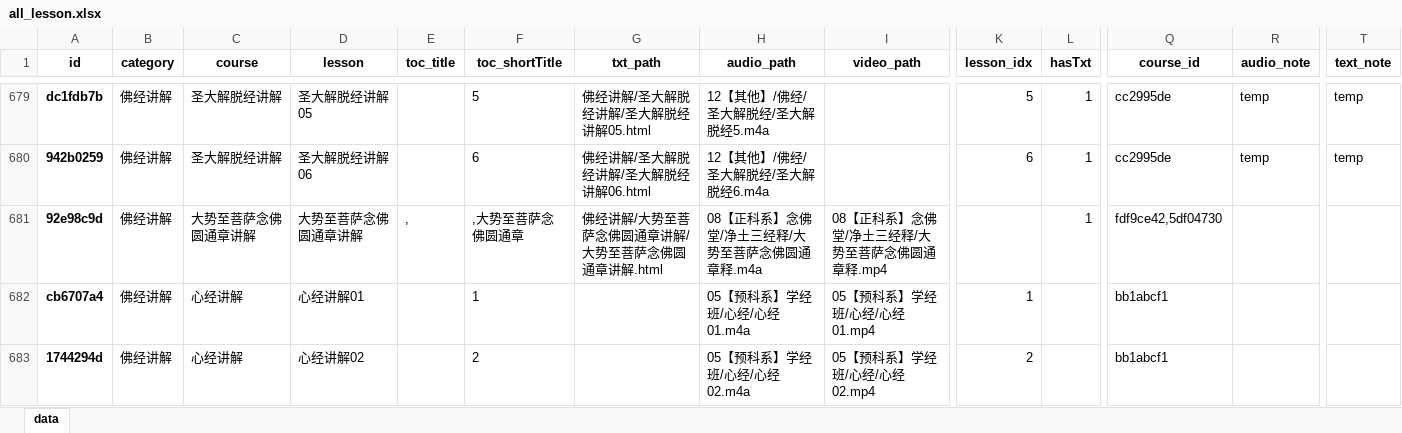
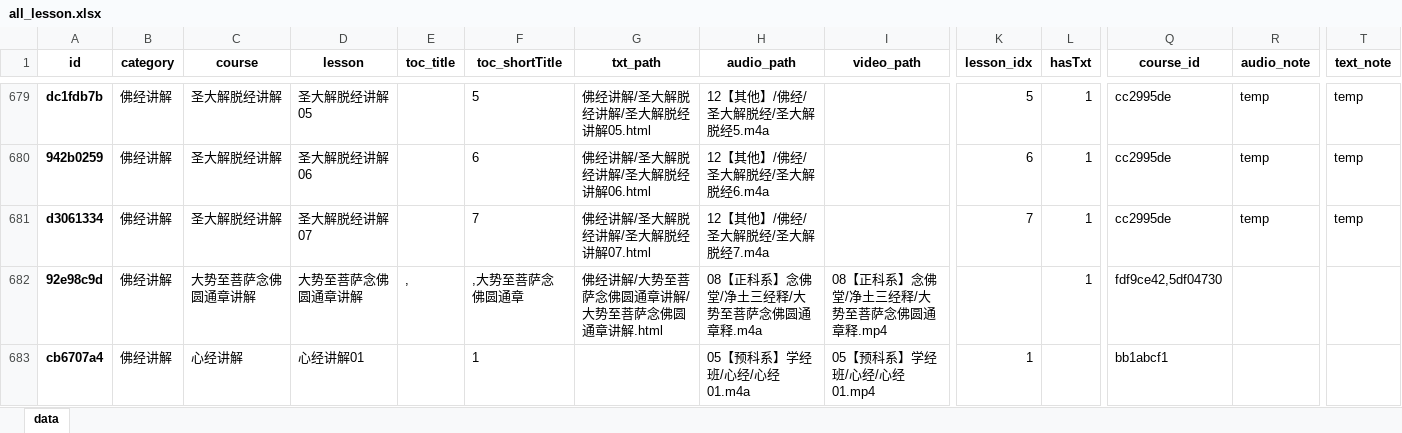
Before and after one commit to hliuleo/lamatxt, an Excel workbook: all_lesson.xlsx, sheet data, drawn as a sheet; only a part is shown, gaps mark what is left out; the shorter side is filled out with more unchanged rows; values as stored, in another font and other column widths than the file's, no borders; rows hold the shown columns only; the diff names each change by its address in the sheet, - before the commit and + after, or states it on an @@ line.

Commit message:
Create 圣大解脱经讲解07.html
add course

```diff
--- a/all_lesson.xlsx (sheet data)
+++ b/all_lesson.xlsx (sheet data)
+row 681: d3061334 | 佛经讲解 | 圣大解脱经讲解 | 圣大解脱经讲解07 |  | 7 | 佛经讲解/圣大解脱经讲解/圣大解脱经讲解07.html | 12【其他】/佛经/圣大解脱经/圣大解脱经7.m4a |  | 7 | 1 | cc2995de | temp | temp
```
Also changed, not shown: all_course.xlsx, 2 other files.
